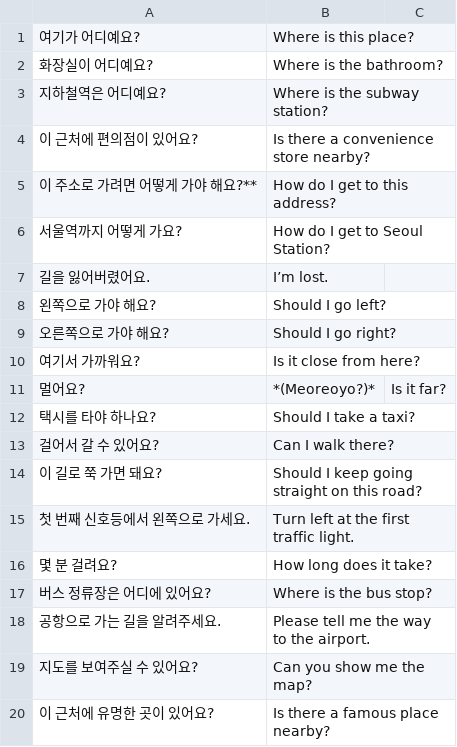
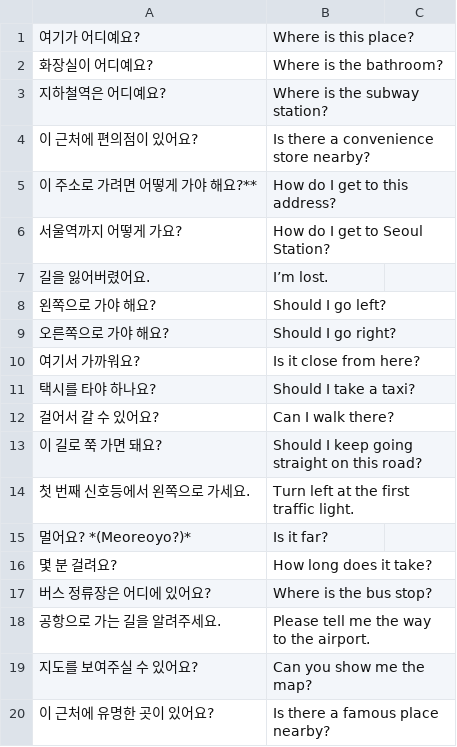
Before and after one commit to mlee1016/Every_Language1, a CSV file: Every_Language1/korean_phrases_direction.csv, drawn as a sheet; removed rows and columns are numbered as before the commit, all else as after; the diff names each change by its address in the sheet, - before the commit and + after, or states it on an @@ line.

Commit message:
Update korean_phrases_direction.csv

```diff
--- a/Every_Language1/korean_phrases_direction.csv
+++ b/Every_Language1/korean_phrases_direction.csv
-row 11: 멀어요? | *(Meoreoyo?)* | Is it far?
+row 15: 멀어요? *(Meoreoyo?)* | Is it far?
```
